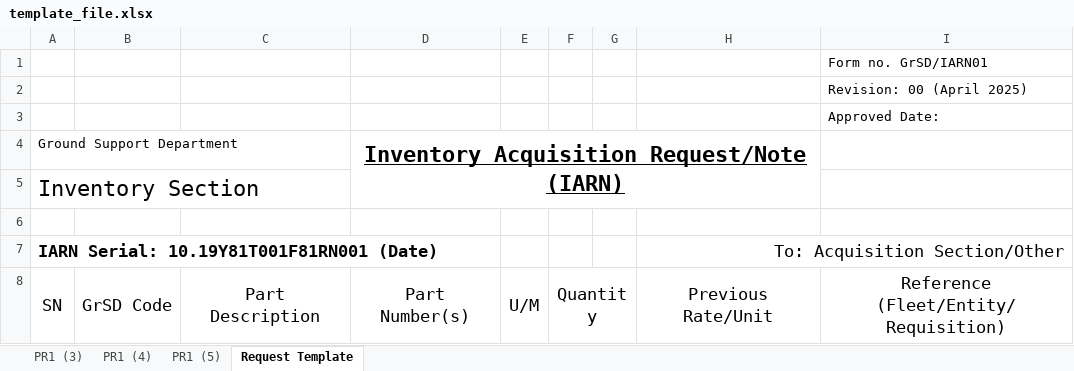
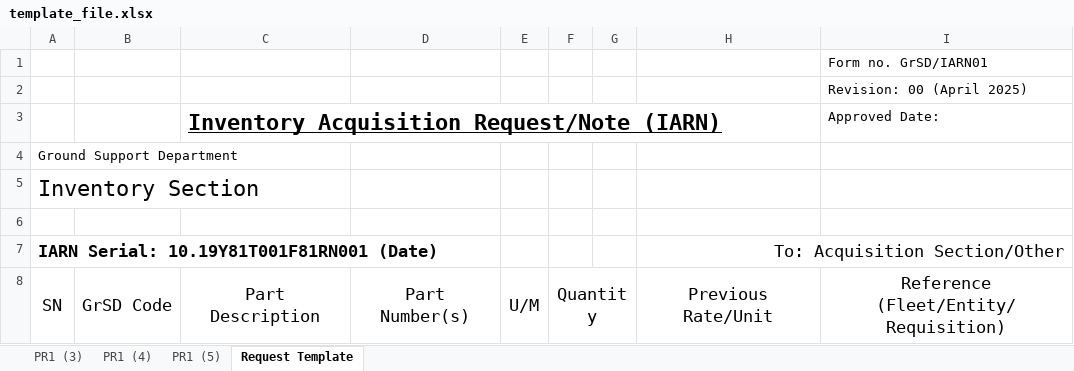
Before and after one commit to tripatheesaman/inveetory-backend, an Excel workbook: public/templates/template_file.xlsx, sheet Request Template, drawn as a sheet; only a part is shown; values as stored, in another font and other column widths than the file's, no borders; charts and pictures not drawn; the diff names each change by its address in the sheet, - before the commit and + after, or states it on an @@ line.

Commit message:
Request system completed fully

```diff
--- a/public/templates/template_file.xlsx (sheet Request Template)
+++ b/public/templates/template_file.xlsx (sheet Request Template)
-C3: (empty)
+C3: Inventory Acquisition Request/Note (IARN)
-D4: Inventory Acquisition Request/Note (IARN)
+D4: (empty)
-D4:H5 merged
```
Also changed, not shown: charts or pictures, 4 other files.
